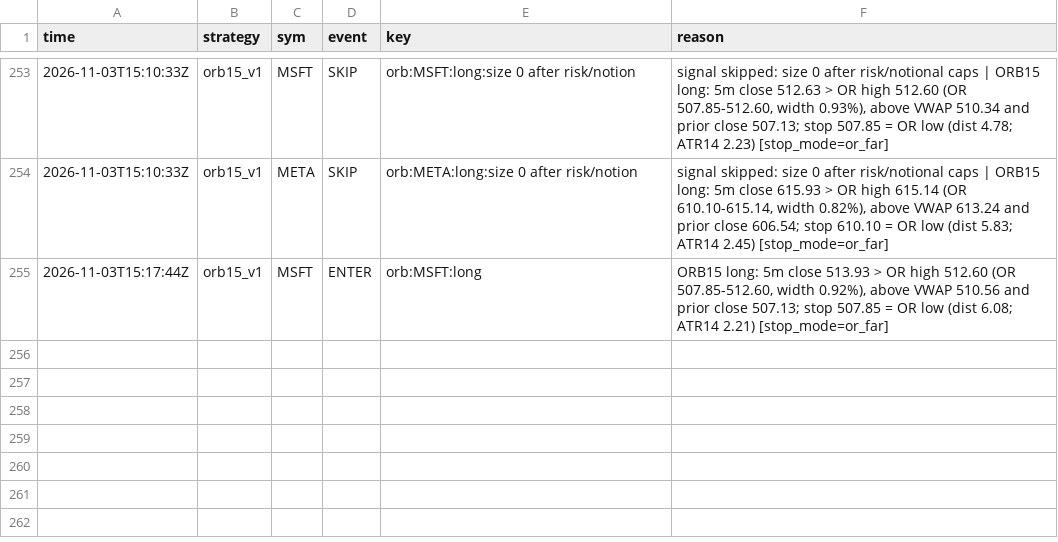
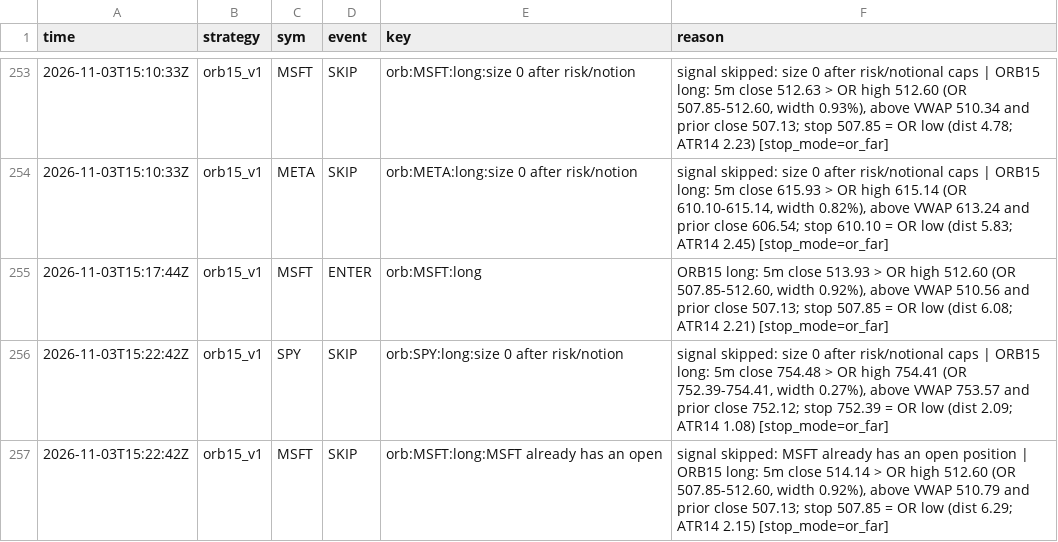
Before and after one commit to northgeorgiacablingco-commits/paper-trading-dashboard, a CSV file: data/stock_signals.csv, drawn as a sheet; only a part is shown, gaps mark what is left out; the diff names each change by its address in the sheet, - before the commit and + after, or states it on an @@ line.

```diff
--- a/data/stock_signals.csv
+++ b/data/stock_signals.csv
+row 256: 2026-11-03T15:22:42Z | orb15_v1 | SPY | SKIP | orb:SPY:long:size 0 after risk/notion | signal skipped: size 0 after risk/notional caps | ORB15 long: 5m close 754.48 > OR high 754.41 (OR 752.39-754.41, width 0.27%), above VWAP 753.57 and prior close 752.12; stop 752.39 = OR low (dist 2.09; ATR14 1.08) [stop_mode=or_far]
+row 257: 2026-11-03T15:22:42Z | orb15_v1 | MSFT | SKIP | orb:MSFT:long:MSFT already has an open | signal skipped: MSFT already has an open position | ORB15 long: 5m close 514.14 > OR high 512.60 (OR 507.85-512.60, width 0.92%), above VWAP 510.79 and prior close 507.13; stop 507.85 = OR low (dist 6.29; ATR14 2.15) [stop_mode=or_far]
```
Also changed, not shown: 4 other files.
